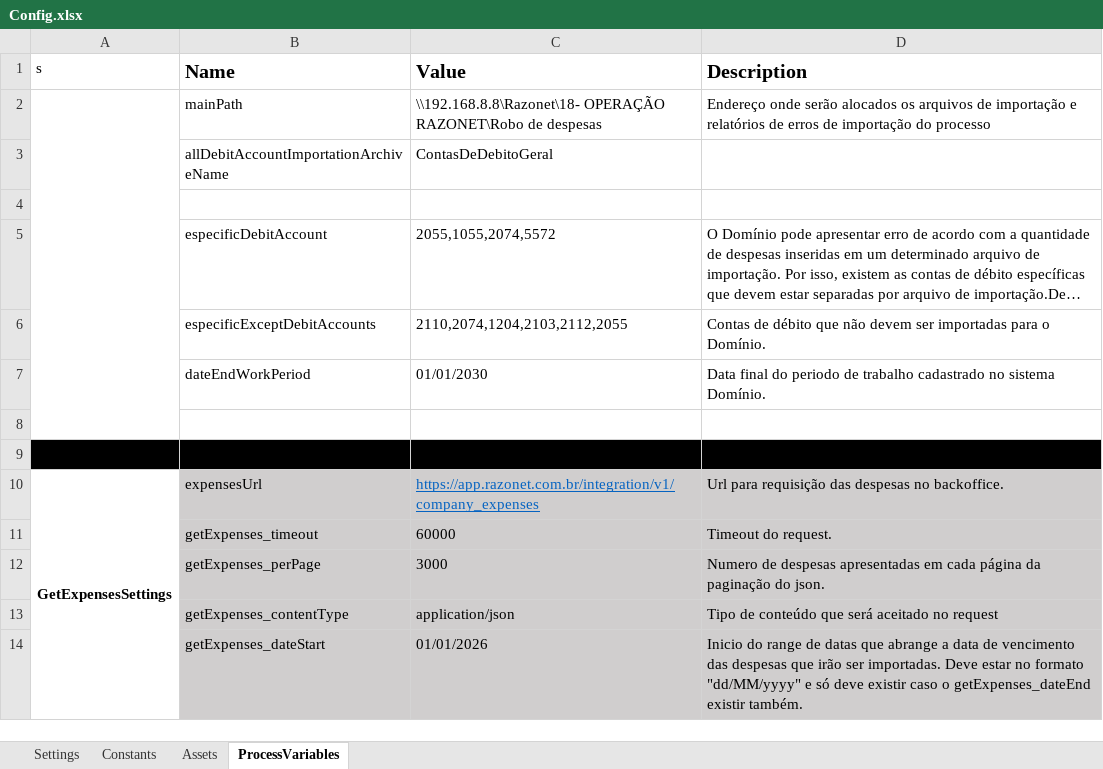
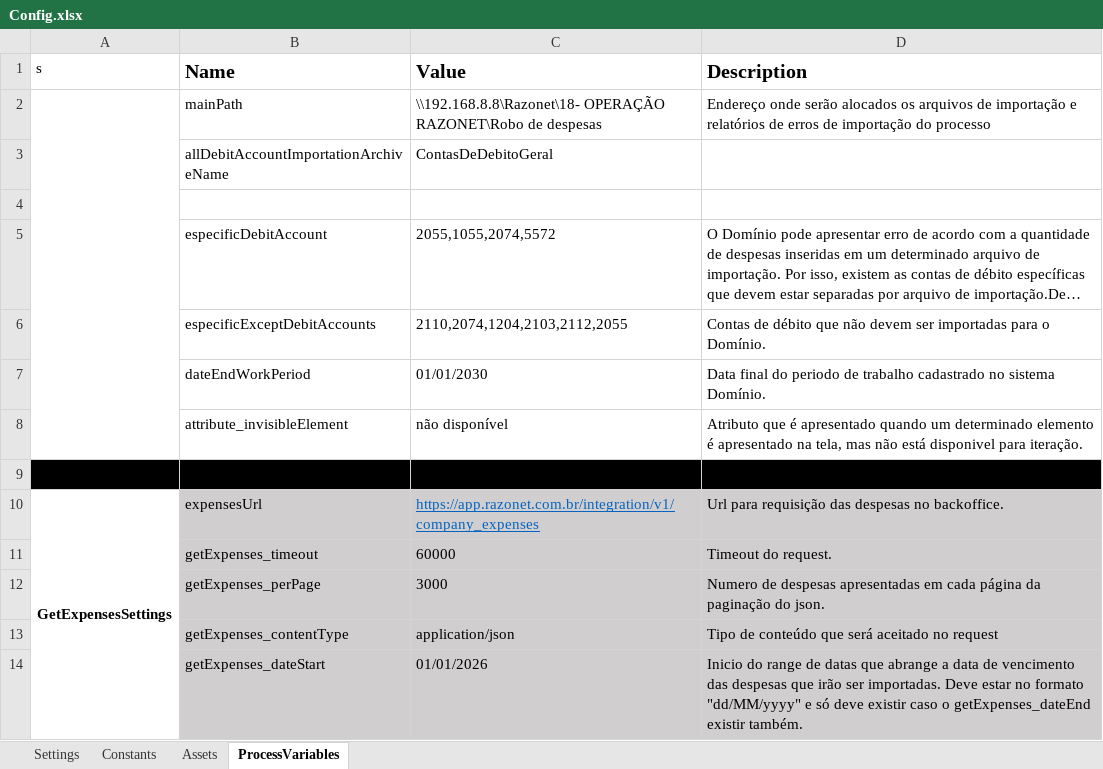
Before and after one commit to Davyjosias01/LancamentoDeDespesas, an Excel workbook: Data/Config.xlsx, sheet ProcessVariables, drawn as a sheet; only a part is shown; long unchanged cells end in …; values as stored, in another font and other column widths than the file's, no borders; the diff names each change by its address in the sheet, - before the commit and + after, or states it on an @@ line.

```diff
--- a/Data/Config.xlsx (sheet ProcessVariables)
+++ b/Data/Config.xlsx (sheet ProcessVariables)
-row 8: (empty)
+row 8:  | attribute_invisibleElement | não disponível | Atributo que é apresentado quando um determinado elemento é apresentado na tela, mas não está disponivel para iteração.
```
Also changed, not shown: sheet Constants, 3 other files.
